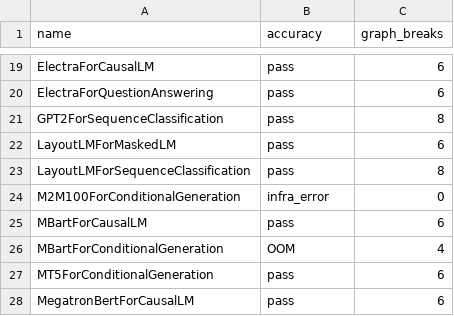
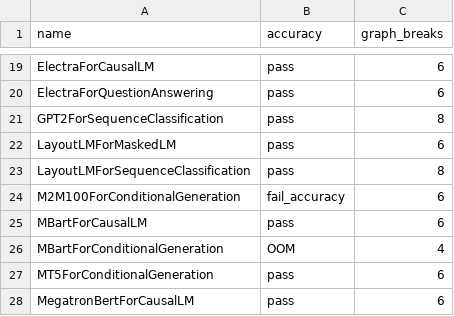
Before and after one commit to Szebebnigblack/pytorch, a CSV file: benchmarks/dynamo/ci_expected_accuracy/inductor_huggingface_training.csv, drawn as a sheet; only a part is shown, gaps mark what is left out.

```diff
--- a/benchmarks/dynamo/ci_expected_accuracy/inductor_huggingface_training.csv
+++ b/benchmarks/dynamo/ci_expected_accuracy/inductor_huggingface_training.csv
@@ -23,3 +23,3 @@ LayoutLMForMaskedLM,pass,6
 LayoutLMForSequenceClassification,pass,8
-M2M100ForConditionalGeneration,infra_error,0
+M2M100ForConditionalGeneration,fail_accuracy,6
 MBartForCausalLM,pass,6
```
Also changed, not shown: benchmarks/dynamo/ci_expected_accuracy/inductor_torchbench_training.csv, 1 other file.
